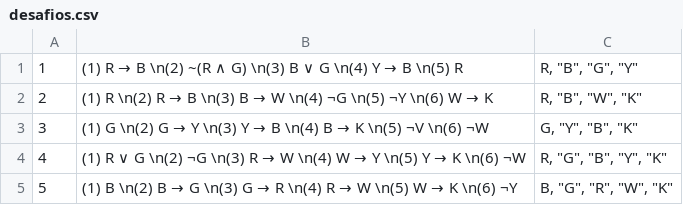
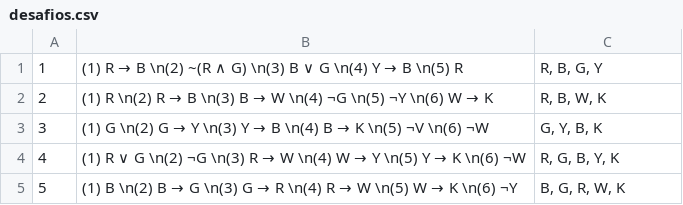
Before and after one commit to Bernardo-OS/jojo_logica, a CSV file: jogo_logico_2/desafios.csv, drawn as a sheet.

Commit message:
Update desafios.csv for better list format

```diff
--- a/jogo_logico_2/desafios.csv
+++ b/jogo_logico_2/desafios.csv
@@ -1,5 +1,5 @@
-1; "(1) R → B \n(2) ~(R ∧ G) \n(3) B ∨ G \n(4) Y → B \n(5) R"; "R", "B", "G", "Y";
-2; "(1) R \n(2) R → B \n(3) B → W \n(4) ¬G \n(5) ¬Y \n(6) W → K"; "R", "B", "W", "K";
-3; "(1) G \n(2) G → Y \n(3) Y → B \n(4) B → K \n(5) ¬V \n(6) ¬W"; "G", "Y", "B", "K";
-4; "(1) R ∨ G \n(2) ¬G \n(3) R → W \n(4) W → Y \n(5) Y → K \n(6) ¬W"; "R", "G", "B", "Y", "K";
-5; "(1) B \n(2) B → G \n(3) G → R \n(4) R → W \n(5) W → K \n(6) ¬Y"; "B", "G", "R", "W", "K";
+1; "(1) R → B \n(2) ~(R ∧ G) \n(3) B ∨ G \n(4) Y → B \n(5) R"; R, B, G, Y;
+2; "(1) R \n(2) R → B \n(3) B → W \n(4) ¬G \n(5) ¬Y \n(6) W → K"; R, B, W, K;
+3; "(1) G \n(2) G → Y \n(3) Y → B \n(4) B → K \n(5) ¬V \n(6) ¬W"; G, Y, B, K;
+4; "(1) R ∨ G \n(2) ¬G \n(3) R → W \n(4) W → Y \n(5) Y → K \n(6) ¬W"; R, G, B, Y, K;
+5; "(1) B \n(2) B → G \n(3) G → R \n(4) R → W \n(5) W → K \n(6) ¬Y"; B, G, R, W, K;
```
